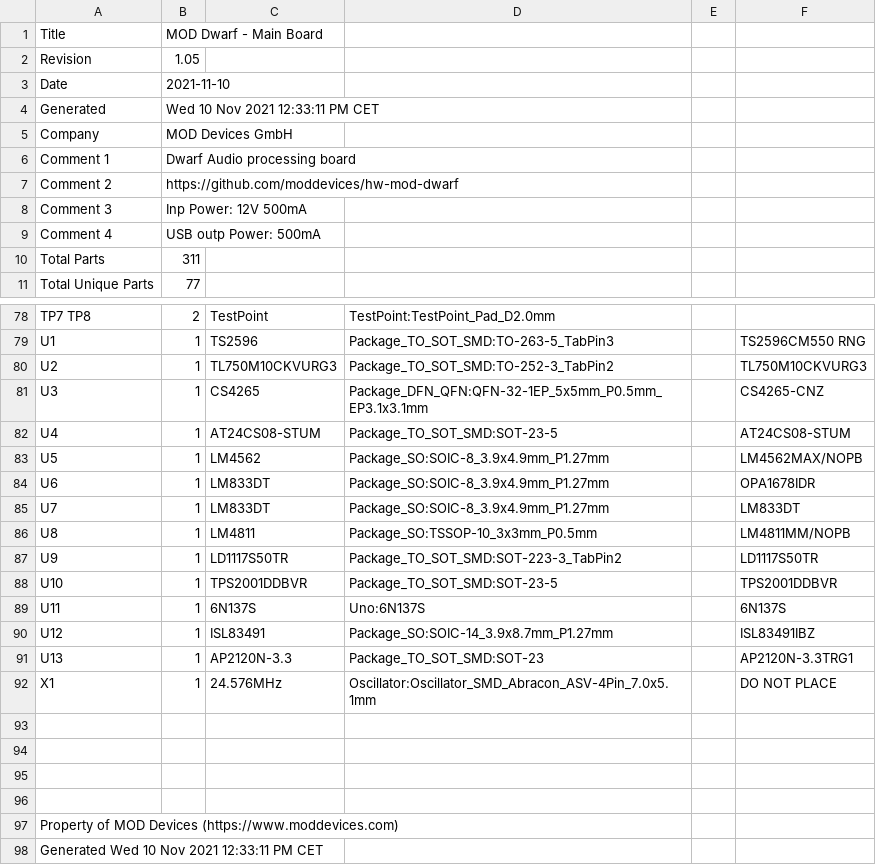
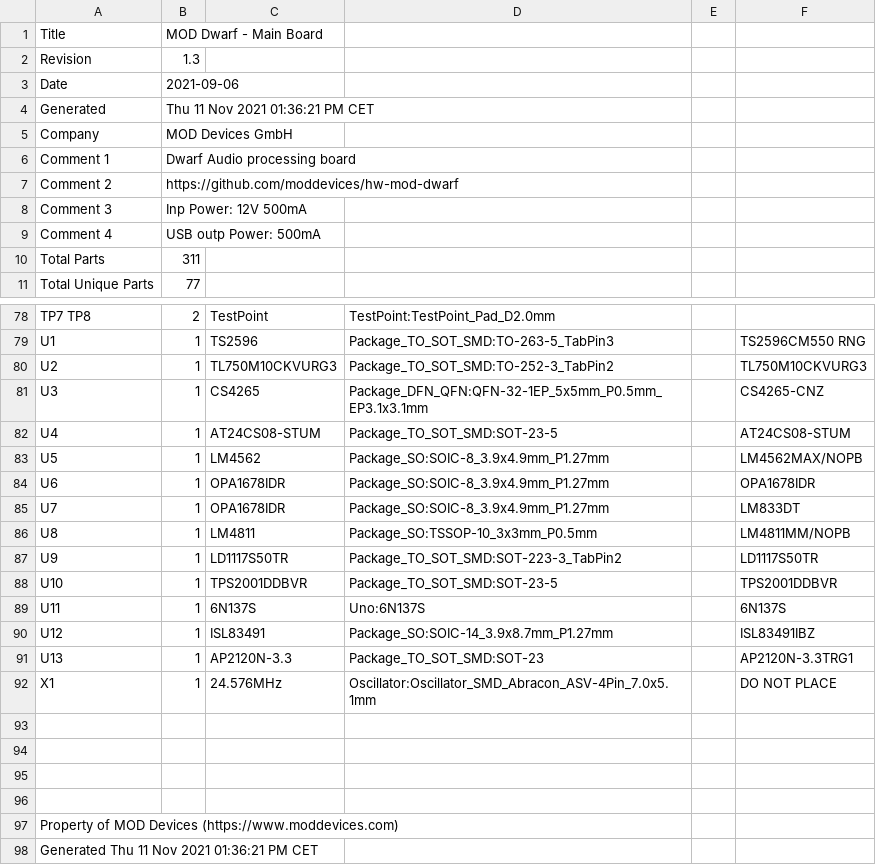
Before and after one commit to mod-audio/hw-mod-dwarf, a CSV file: bottom-board/BOM/bottom-board.csv, drawn as a sheet; only a part is shown, gaps mark what is left out.

```diff
--- a/bottom-board/BOM/bottom-board.csv
+++ b/bottom-board/BOM/bottom-board.csv
@@ -1,5 +1,5 @@
 Title,MOD Dwarf - Main Board
-Revision,1.05
-Date,2021-11-10
-Generated,Wed 10 Nov 2021 12:33:11 PM CET
+Revision,1.3
+Date,2021-09-06
+Generated,Thu 11 Nov 2021 01:36:21 PM CET
 Company,MOD Devices GmbH
@@ -83,4 +83,4 @@ U4 ,1,AT24CS08-STUM,Package_TO_SOT_SMD:SOT-23-5,,AT24CS08-STUM
 U5 ,1,LM4562,Package_SO:SOIC-8_3.9x4.9mm_P1.27mm,,LM4562MAX/NOPB
-U6 ,1,LM833DT,Package_SO:SOIC-8_3.9x4.9mm_P1.27mm,,OPA1678IDR
-U7 ,1,LM833DT,Package_SO:SOIC-8_3.9x4.9mm_P1.27mm,,LM833DT
+U6 ,1,OPA1678IDR,Package_SO:SOIC-8_3.9x4.9mm_P1.27mm,,OPA1678IDR
+U7 ,1,OPA1678IDR,Package_SO:SOIC-8_3.9x4.9mm_P1.27mm,,LM833DT
 U8 ,1,LM4811,Package_SO:TSSOP-10_3x3mm_P0.5mm,,LM4811MM/NOPB
@@ -97,2 +97,2 @@ X1 ,1,24.576MHz,Oscillator:Oscillator_SMD_Abracon_ASV-4Pin_7.0x5.1mm,,DO NOT PLA
 Property of MOD Devices (https://www.moddevices.com)
-Generated Wed 10 Nov 2021 12:33:11 PM CET
+Generated Thu 11 Nov 2021 01:36:21 PM CET
```
Also changed, not shown: bottom-board/PCB Source/bottom-board/bottom-board.csv, 29 other files.
